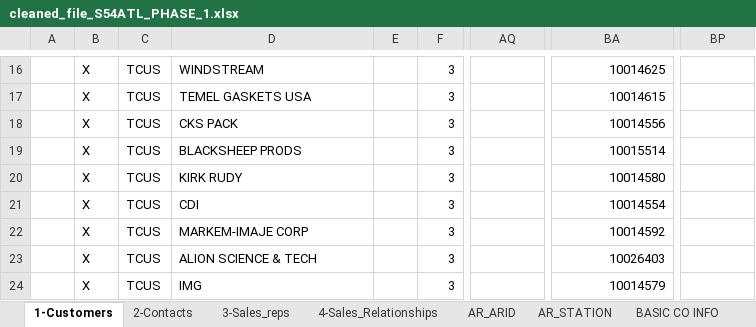
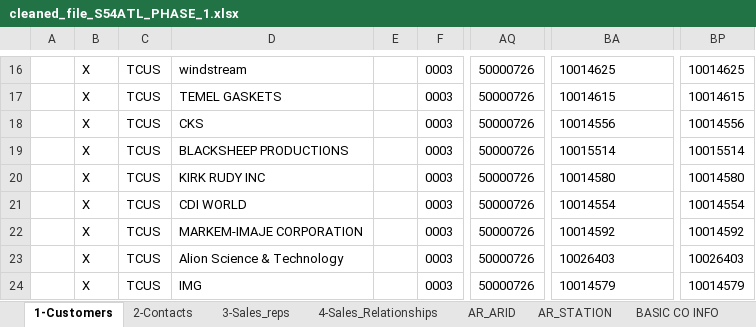
Before and after one commit to edrianjakeO/business-intelligence, an Excel workbook: Master-Data-Automation/Master_Data_Automation_Scripts/cleaned/cleaned_file_S54ATL_PHASE_1.xlsx, sheet 1-Customers, drawn as a sheet; only a part is shown, gaps mark what is left out; values as stored, in another font and other column widths than the file's, no borders; the diff covers the shown part only; the diff names each change by its address in the sheet, - before the commit and + after, or states it on an @@ line.

```diff
--- a/Master-Data-Automation/Master_Data_Automation_Scripts/cleaned/cleaned_file_S54ATL_PHASE_1.xlsx (sheet 1-Customers)
+++ b/Master-Data-Automation/Master_Data_Automation_Scripts/cleaned/cleaned_file_S54ATL_PHASE_1.xlsx (sheet 1-Customers)
-D16: WINDSTREAM
+D16: windstream
-F16:F24: 3
+F16:F24: 0003
-AQ16:AQ24: (empty)
+AQ16:AQ24: 50000726
-BA16:BA24 alignment: right
+BA16:BA24 alignment: left
-BP16: (empty)
+BP16: 10014625
-D17: TEMEL GASKETS USA
+D17: TEMEL GASKETS
-BP17: (empty)
+BP17: 10014615
-D18: CKS PACK
+D18: CKS
-BP18: (empty)
+BP18: 10014556
-D19: BLACKSHEEP PRODS
+D19: BLACKSHEEP PRODUCTIONS
-BP19: (empty)
+BP19: 10015514
-D20: KIRK RUDY
+D20: KIRK RUDY INC
-BP20: (empty)
+BP20: 10014580
-D21: CDI
+D21: CDI WORLD
-BP21: (empty)
+BP21: 10014554
-D22: MARKEM-IMAJE CORP
+D22: MARKEM-IMAJE CORPORATION
-BP22: (empty)
+BP22: 10014592
-D23: ALION SCIENCE & TECH
+D23: Alion Science & Technology
-BP23: (empty)
+BP23: 10026403
-BP24: (empty)
+BP24: 10014579
```
Also changed, not shown: 1 added row, 1 removed row, 51 edited cells and cell formats elsewhere in this sheet, sheet 2-Contacts, sheet 3-Sales_reps, Master-Data-Automation/Master_Data_Automation_Scripts/uploads/OGG_PHASE_1.xlsx, 25 other files.
